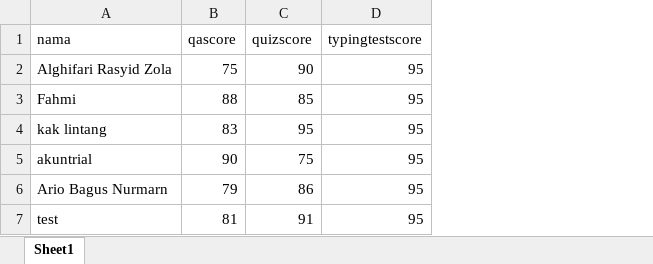
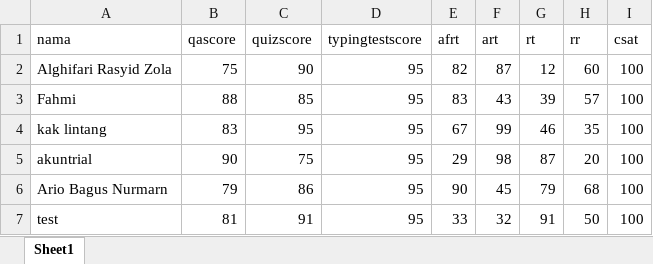
Before and after one commit to ccparagoncorp/customercare-web-admin, an Excel workbook: public/formNilaiAgent.xlsx, sheet Sheet1, drawn as a sheet; values as stored, in another font and other column widths than the file's, no borders; the diff names each change by its address in the sheet, - before the commit and + after, or states it on an @@ line.

```diff
--- a/public/formNilaiAgent.xlsx (sheet Sheet1)
+++ b/public/formNilaiAgent.xlsx (sheet Sheet1)
+column E (afrt), rows 2-7: 82 | 83 | 67 | 29 | 90 | 33
+column F (art), rows 2-7: 87 | 43 | 99 | 98 | 45 | 32
+column G (rt), rows 2-7: 12 | 39 | 46 | 87 | 79 | 91
+column H (rr), rows 2-7: 60 | 57 | 35 | 20 | 68 | 50
+column I (csat), rows 2-7: all 100
```
Also changed, not shown: 7 other files.
